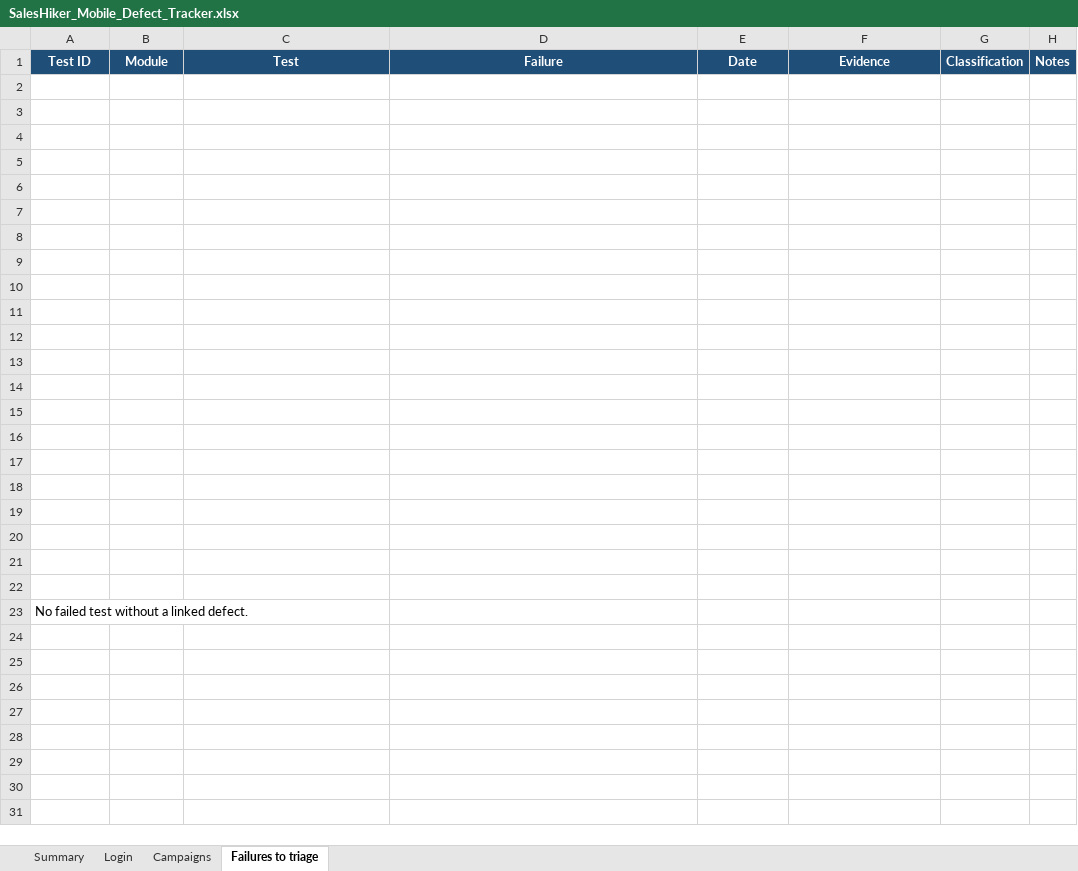
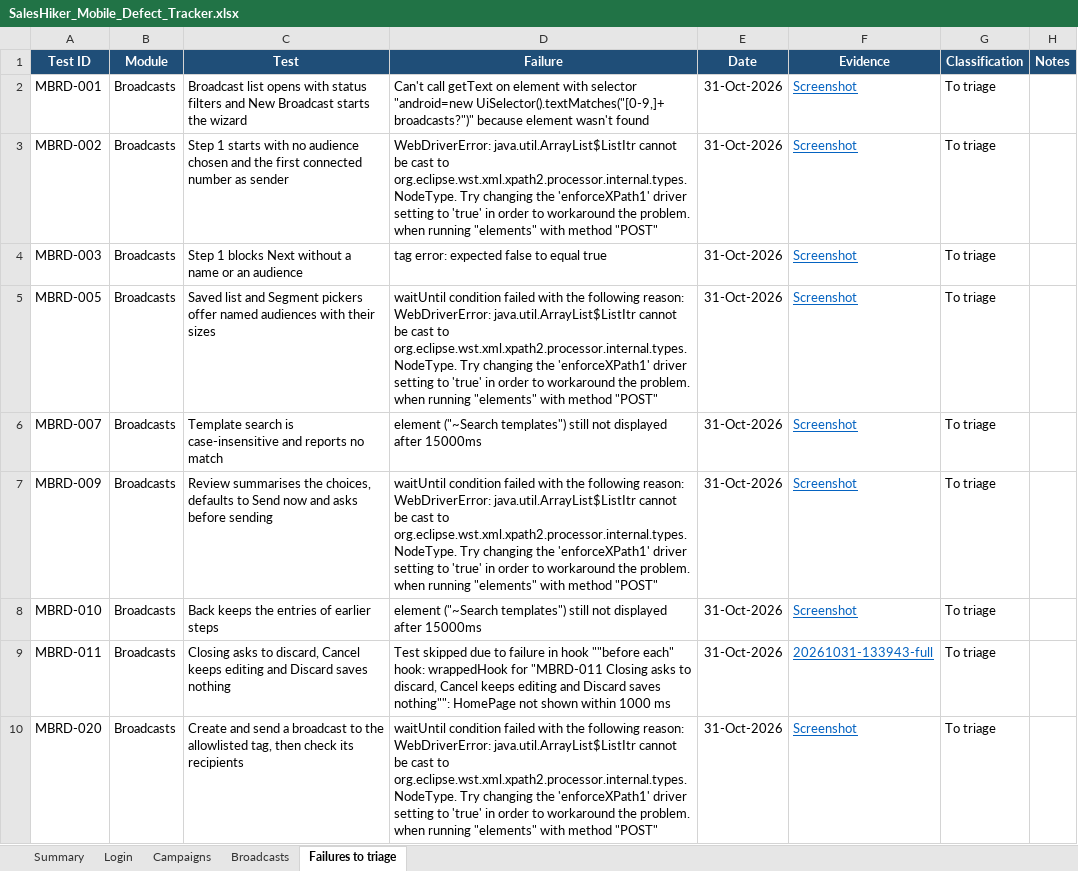
Before and after one commit to KalpeshMevada03062019/SalesHikerMobileApp, an Excel workbook: docs/SalesHiker_Mobile_Defect_Tracker.xlsx, sheet Failures to triage, drawn as a sheet; values as stored, in another font and other column widths than the file's, no borders; removed rows and columns are numbered as before the commit, all else as after; the diff names each change by its address in the sheet, - before the commit and + after, or states it on an @@ line.

```diff
--- a/docs/SalesHiker_Mobile_Defect_Tracker.xlsx (sheet Failures to triage)
+++ b/docs/SalesHiker_Mobile_Defect_Tracker.xlsx (sheet Failures to triage)
+sheet tab: Broadcasts
-row 2: (empty)
+row 2: MBRD-001 | Broadcasts | Broadcast list opens with status filters and New Broadcast starts the wizard | Can't call getText on element with selector "android=new UiSelector().textMatches("[0-9,]+ broadcasts?")" because element wasn't found | 31-Oct-2026 | Screenshot | To triage
-row 3: (empty)
+row 3: MBRD-002 | Broadcasts | Step 1 starts with no audience chosen and the first connected number as sender | WebDriverError: java.util.ArrayList$ListItr cannot be cast to org.eclipse.wst.xml.xpath2.processor.internal.types.NodeType. Try changing the 'enforceXPath1' driver setting to 'true' in order to workaround the problem. when running "elements" with method "POST" | 31-Oct-2026 | Screenshot | To triage
-row 4: (empty)
+row 4: MBRD-003 | Broadcasts | Step 1 blocks Next without a name or an audience | tag error: expected false to equal true | 31-Oct-2026 | Screenshot | To triage
-row 5: (empty)
+row 5: MBRD-005 | Broadcasts | Saved list and Segment pickers offer named audiences with their sizes | waitUntil condition failed with the following reason: WebDriverError: java.util.ArrayList$ListItr cannot be cast to org.eclipse.wst.xml.xpath2.processor.internal.types.NodeType. Try changing the 'enforceXPath1' driver setting to 'true' in order to workaround the problem. when running "elements" with method "POST" | 31-Oct-2026 | Screenshot | To triage
-row 6: (empty)
+row 6: MBRD-007 | Broadcasts | Template search is case-insensitive and reports no match | element ("~Search templates") still not displayed after 15000ms | 31-Oct-2026 | Screenshot | To triage
-row 7: (empty)
+row 7: MBRD-009 | Broadcasts | Review summarises the choices, defaults to Send now and asks before sending | waitUntil condition failed with the following reason: WebDriverError: java.util.ArrayList$ListItr cannot be cast to org.eclipse.wst.xml.xpath2.processor.internal.types.NodeType. Try changing the 'enforceXPath1' driver setting to 'true' in order to workaround the problem. when running "elements" with method "POST" | 31-Oct-2026 | Screenshot | To triage
-row 8: (empty)
+row 8: MBRD-010 | Broadcasts | Back keeps the entries of earlier steps | element ("~Search templates") still not displayed after 15000ms | 31-Oct-2026 | Screenshot | To triage
-row 9: (empty)
+row 9: MBRD-011 | Broadcasts | Closing asks to discard, Cancel keeps editing and Discard saves nothing | Test skipped due to failure in hook ""before each" hook: wrappedHook for "MBRD-011 Closing asks to discard, Cancel keeps editing and Discard saves nothing"": HomePage not shown within 1000 ms | 31-Oct-2026 | 20261031-133943-full | To triage
-row 10: (empty)
+row 10: MBRD-020 | Broadcasts | Create and send a broadcast to the allowlisted tag, then check its recipients | waitUntil condition failed with the following reason: WebDriverError: java.util.ArrayList$ListItr cannot be cast to org.eclipse.wst.xml.xpath2.processor.internal.types.NodeType. Try changing the 'enforceXPath1' driver setting to 'true' in order to workaround the problem. when running "elements" with method "POST" | 31-Oct-2026 | Screenshot | To triage
-row 11: (empty)
-row 12: (empty)
-row 13: (empty)
-row 14: (empty)
-row 15: (empty)
-row 16: (empty)
-row 17: (empty)
-row 18: (empty)
-row 19: (empty)
-row 20: (empty)
-row 21: (empty)
-row 22: (empty)
-row 23: No failed test without a linked defect.
```
Also changed, not shown: sheet Summary, formulas that keep their value, docs/SalesHiker_Mobile_Test_Cases.xlsx, 15 other files.
